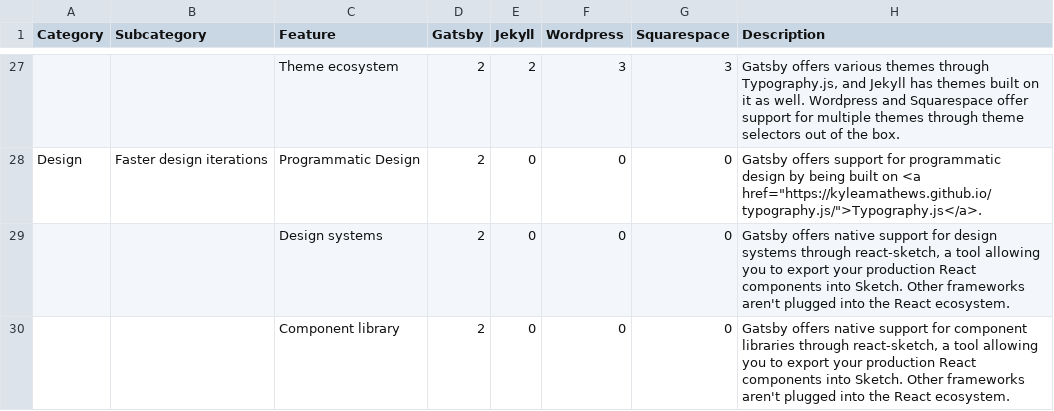
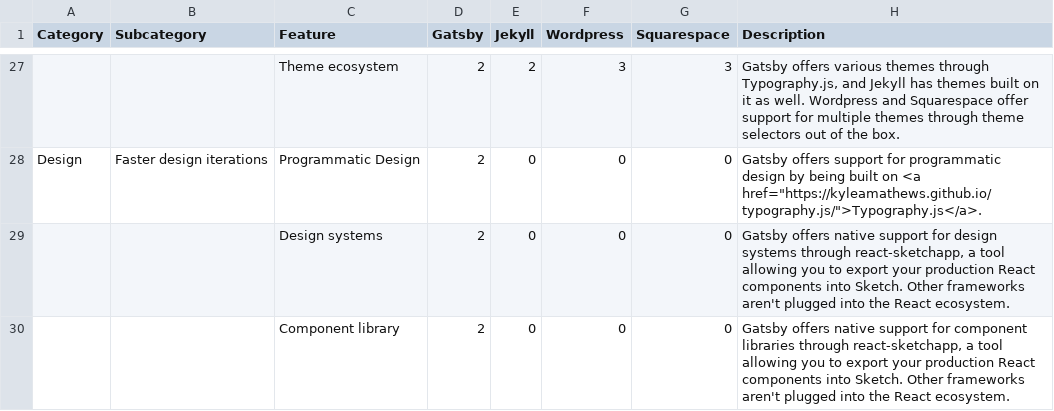
Before and after one commit to AndrewHad/gatsby, a CSV file: docs/features/gatsby-specs.csv, drawn as a sheet; only a part is shown, gaps mark what is left out; the diff names each change by its address in the sheet, - before the commit and + after, or states it on an @@ line.

Commit message:
Replace react-sketch to react-sketchapp (#6250)

```diff
--- a/docs/features/gatsby-specs.csv
+++ b/docs/features/gatsby-specs.csv
-H29 (Description): …systems through react-sketch, a tool…
+H29 (Description): …systems through react-sketchapp, a tool…
-H30 (Description): …libraries through react-sketch, a tool…
+H30 (Description): …libraries through react-sketchapp, a tool…
```
